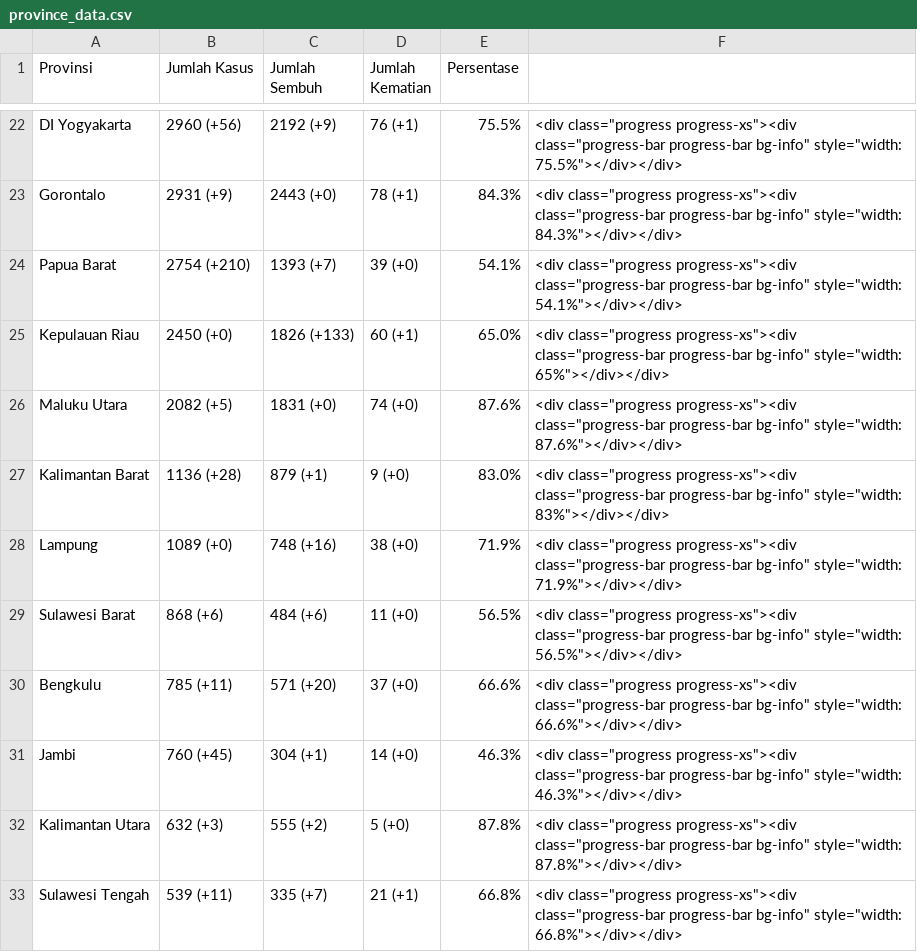
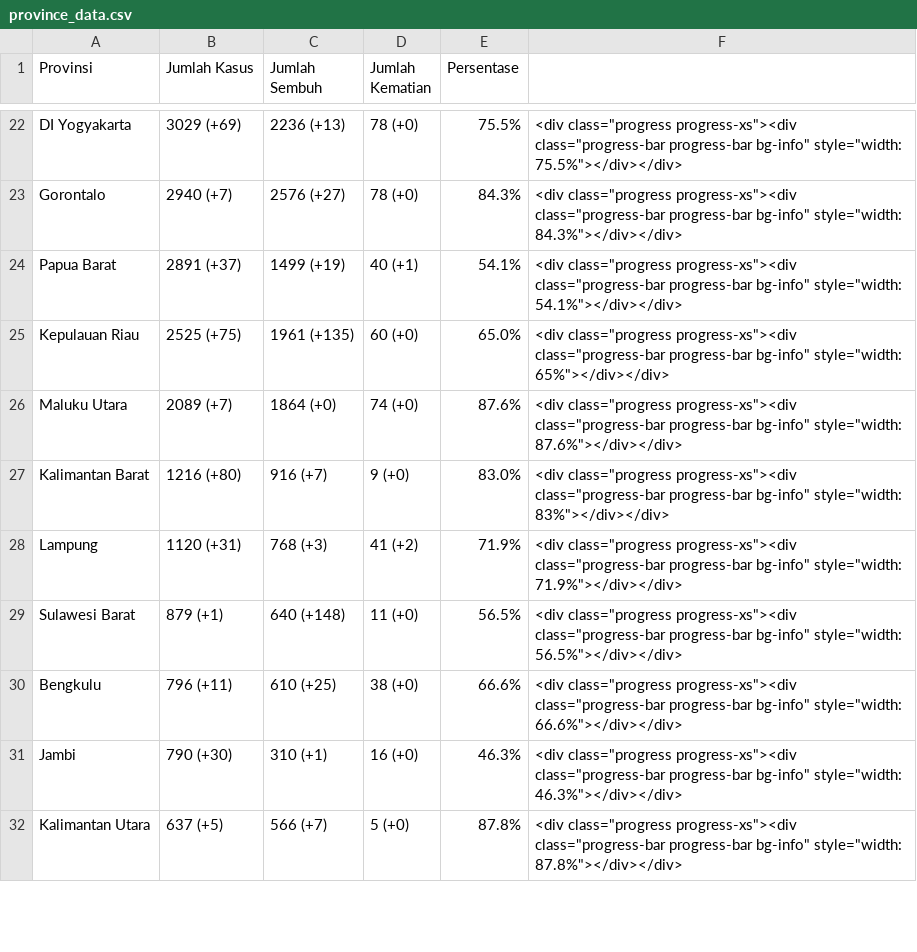
Before and after one commit to idilhaq/covid19ID, a CSV file: province_data.csv, drawn as a sheet; only a part is shown, gaps mark what is left out; removed rows and columns are numbered as before the commit, all else as after; the diff covers the shown part only; the diff names each change by its address in the sheet, - before the commit and + after, or states it on an @@ line.

```diff
--- a/province_data.csv
+++ b/province_data.csv
-B22 (Jumlah Kasus): 2960 (+56)
+B22 (Jumlah Kasus): 3029 (+69)
-C22 (Jumlah Sembuh): 2192 (+9)
+C22 (Jumlah Sembuh): 2236 (+13)
-D22 (Jumlah Kematian): 76 (+1)
+D22 (Jumlah Kematian): 78 (+0)
-B23 (Jumlah Kasus): 2931 (+9)
+B23 (Jumlah Kasus): 2940 (+7)
-C23 (Jumlah Sembuh): 2443 (+0)
+C23 (Jumlah Sembuh): 2576 (+27)
-D23 (Jumlah Kematian): 78 (+1)
+D23 (Jumlah Kematian): 78 (+0)
-B24 (Jumlah Kasus): 2754 (+210)
+B24 (Jumlah Kasus): 2891 (+37)
-C24 (Jumlah Sembuh): 1393 (+7)
+C24 (Jumlah Sembuh): 1499 (+19)
-D24 (Jumlah Kematian): 39 (+0)
+D24 (Jumlah Kematian): 40 (+1)
-B25 (Jumlah Kasus): 2450 (+0)
+B25 (Jumlah Kasus): 2525 (+75)
-C25 (Jumlah Sembuh): 1826 (+133)
+C25 (Jumlah Sembuh): 1961 (+135)
-D25 (Jumlah Kematian): 60 (+1)
+D25 (Jumlah Kematian): 60 (+0)
-B26 (Jumlah Kasus): 2082 (+5)
+B26 (Jumlah Kasus): 2089 (+7)
-C26 (Jumlah Sembuh): 1831 (+0)
+C26 (Jumlah Sembuh): 1864 (+0)
-B27 (Jumlah Kasus): 1136 (+28)
+B27 (Jumlah Kasus): 1216 (+80)
-C27 (Jumlah Sembuh): 879 (+1)
+C27 (Jumlah Sembuh): 916 (+7)
-B28 (Jumlah Kasus): 1089 (+0)
+B28 (Jumlah Kasus): 1120 (+31)
-C28 (Jumlah Sembuh): 748 (+16)
+C28 (Jumlah Sembuh): 768 (+3)
-D28 (Jumlah Kematian): 38 (+0)
+D28 (Jumlah Kematian): 41 (+2)
-B29 (Jumlah Kasus): 868 (+6)
+B29 (Jumlah Kasus): 879 (+1)
-C29 (Jumlah Sembuh): 484 (+6)
+C29 (Jumlah Sembuh): 640 (+148)
-B30 (Jumlah Kasus): 785 (+11)
+B30 (Jumlah Kasus): 796 (+11)
-C30 (Jumlah Sembuh): 571 (+20)
+C30 (Jumlah Sembuh): 610 (+25)
-D30 (Jumlah Kematian): 37 (+0)
+D30 (Jumlah Kematian): 38 (+0)
-B31 (Jumlah Kasus): 760 (+45)
+B31 (Jumlah Kasus): 790 (+30)
-C31 (Jumlah Sembuh): 304 (+1)
+C31 (Jumlah Sembuh): 310 (+1)
-D31 (Jumlah Kematian): 14 (+0)
+D31 (Jumlah Kematian): 16 (+0)
-B32 (Jumlah Kasus): 632 (+3)
+B32 (Jumlah Kasus): 637 (+5)
-C32 (Jumlah Sembuh): 555 (+2)
+C32 (Jumlah Sembuh): 566 (+7)
-row 33: Sulawesi Tengah | 539 (+11) | 335 (+7) | 21 (+1) | 66.8% | <div class="progress progress-xs"><div class="progress-bar progress-bar bg-info" style="width: 66.8%"></div></div>
```
Also changed, not shown: 1 added row and 68 edited cells elsewhere in this file, 2 other files.
